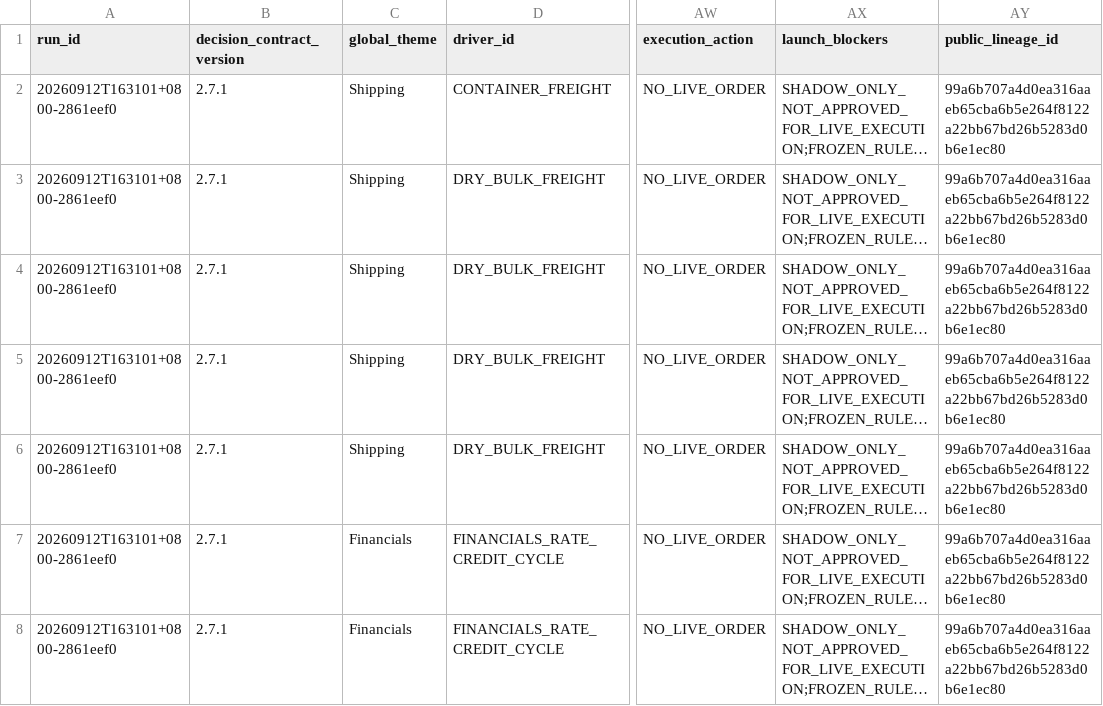
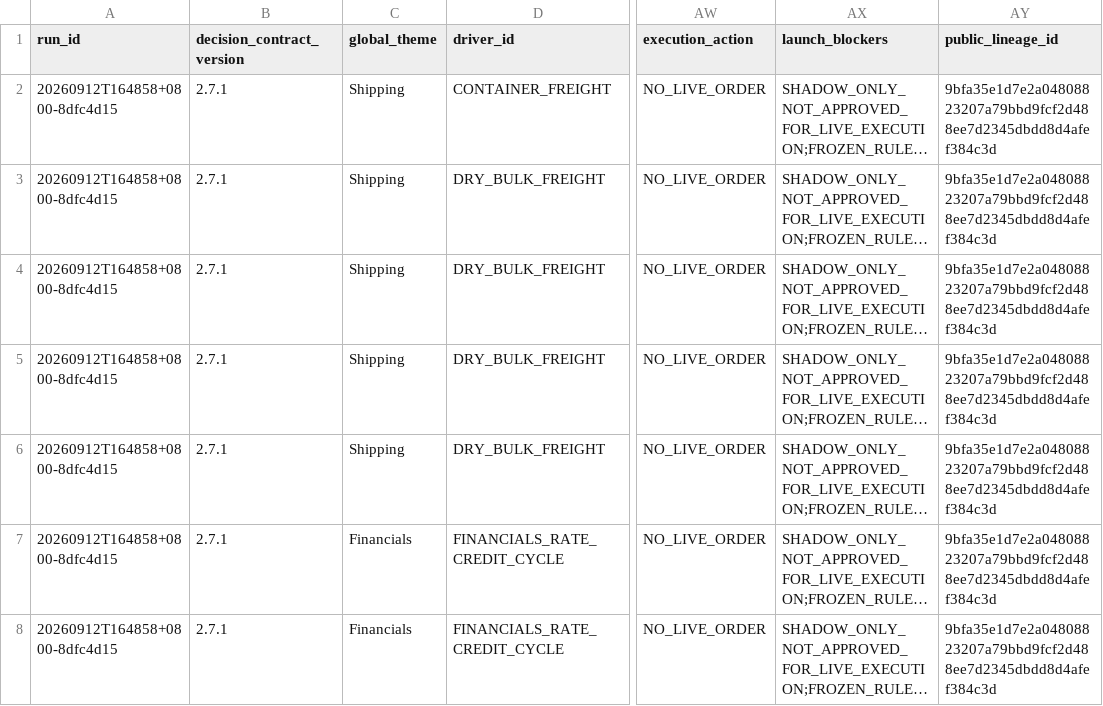
Before and after one commit to pa45251/alpha-hunter-v2, a CSV file: output/decision_board.csv, drawn as a sheet; only a part is shown, gaps mark what is left out; long unchanged cells end in …; the diff covers the shown part only; the diff names each change by its address in the sheet, - before the commit and + after, or states it on an @@ line.

```diff
--- a/output/decision_board.csv
+++ b/output/decision_board.csv
-A2:A8 (run_id): 20260912T163101+0800-2861eef0
+A2:A8 (run_id): 20260912T164858+0800-8dfc4d15
-AY2:AY8 (public_lineage_id): 99a6b707a4d0ea316aaeb65cba6b5e264f8122a22bb67bd26b5283d0b6e1ec80
+AY2:AY8 (public_lineage_id): 9bfa35e1d7e2a04808823207a79bbd9fcf2d488ee7d2345dbdd8d4afef384c3d
```
Also changed, not shown: 142 edited cells elsewhere in this file, output/causal_graph_audit.csv, output/discovery_snapshot.csv, 21 other files.
